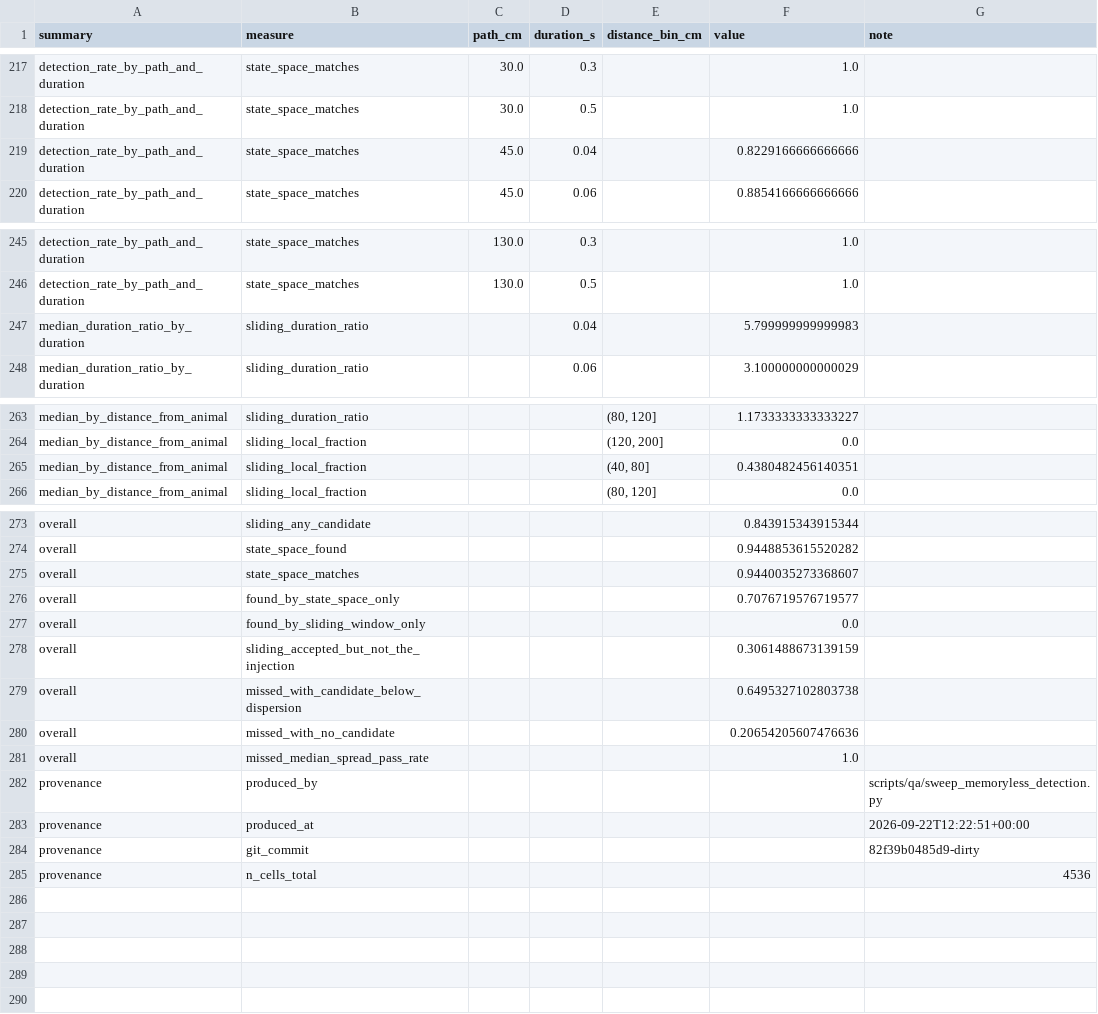
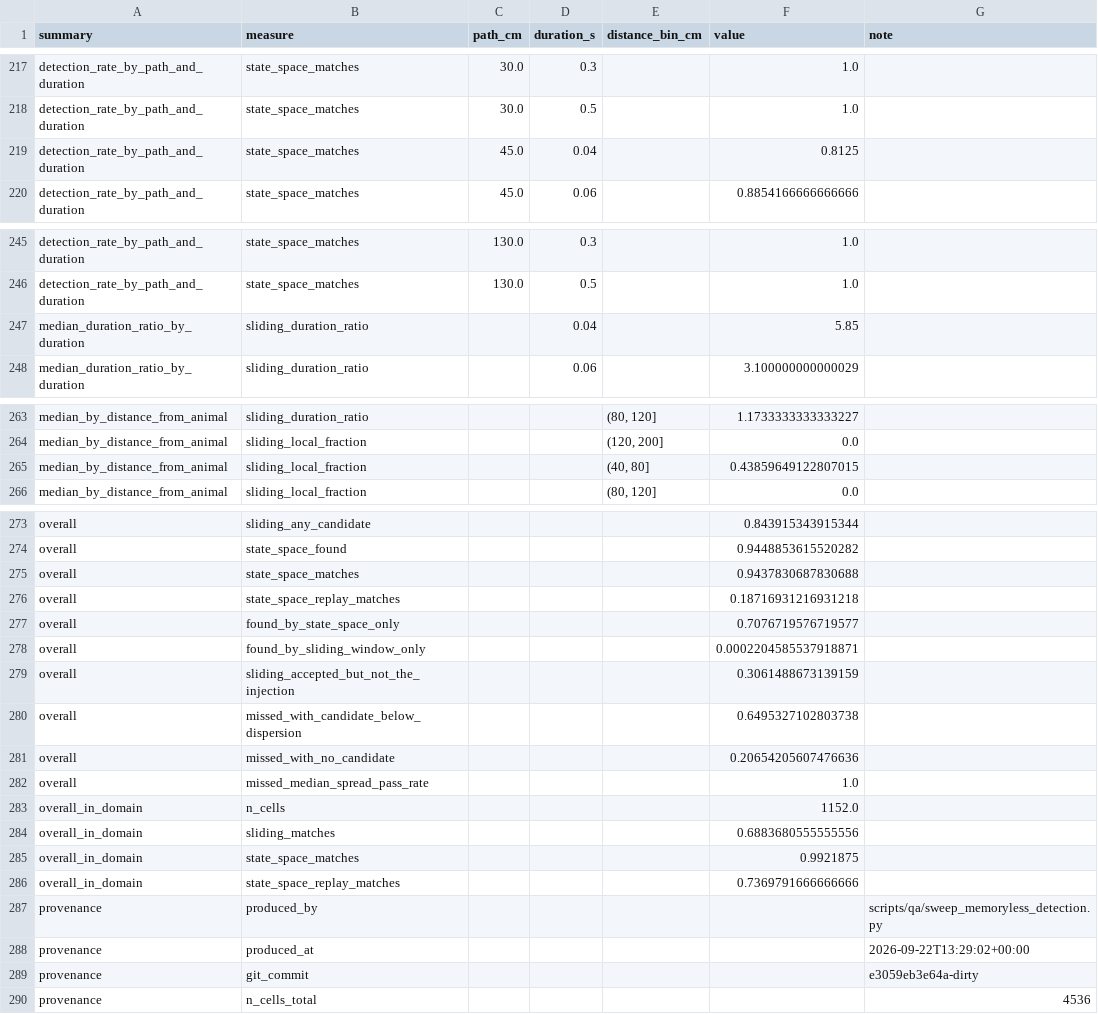
Before and after one commit to edeno/continuum-swr-replay, a CSV file: docs/design/replay_detection_comparison/detection_sweep_summary.csv, drawn as a sheet; only a part is shown, gaps mark what is left out.

```diff
--- a/docs/design/replay_detection_comparison/detection_sweep_summary.csv
+++ b/docs/design/replay_detection_comparison/detection_sweep_summary.csv
@@ -218,3 +218,3 @@ detection_rate_by_path_and_duration,state_space_matches,30.0,0.3,,1.0,
 detection_rate_by_path_and_duration,state_space_matches,30.0,0.5,,1.0,
-detection_rate_by_path_and_duration,state_space_matches,45.0,0.04,,0.8229166666666666,
+detection_rate_by_path_and_duration,state_space_matches,45.0,0.04,,0.8125,
 detection_rate_by_path_and_duration,state_space_matches,45.0,0.06,,0.8854166666666666,
@@ -246,3 +246,3 @@ detection_rate_by_path_and_duration,state_space_matches,130.0,0.3,,1.0,
 detection_rate_by_path_and_duration,state_space_matches,130.0,0.5,,1.0,
-median_duration_ratio_by_duration,sliding_duration_ratio,,0.04,,5.799999999999983,
+median_duration_ratio_by_duration,sliding_duration_ratio,,0.04,,5.85,
 median_duration_ratio_by_duration,sliding_duration_ratio,,0.06,,3.100000000000029,
@@ -264,3 +264,3 @@ median_by_distance_from_animal,sliding_duration_ratio,,,"(80, 120]",1.1733333333
 median_by_distance_from_animal,sliding_local_fraction,,,"(120, 200]",0.0,
-median_by_distance_from_animal,sliding_local_fraction,,,"(40, 80]",0.4380482456140351,
+median_by_distance_from_animal,sliding_local_fraction,,,"(40, 80]",0.43859649122807015,
 median_by_distance_from_animal,sliding_local_fraction,,,"(80, 120]",0.0,
@@ -274,5 +274,6 @@ overall,sliding_any_candidate,,,,0.843915343915344,
 overall,state_space_found,,,,0.9448853615520282,
-overall,state_space_matches,,,,0.9440035273368607,
+overall,state_space_matches,,,,0.9437830687830688,
+overall,state_space_replay_matches,,,,0.18716931216931218,
 overall,found_by_state_space_only,,,,0.7076719576719577,
-overall,found_by_sliding_window_only,,,,0.0,
+overall,found_by_sliding_window_only,,,,0.0002204585537918871,
 overall,sliding_accepted_but_not_the_injection,,,,0.3061488673139159,
@@ -281,5 +282,9 @@ overall,missed_with_no_candidate,,,,0.20654205607476636,
 overall,missed_median_spread_pass_rate,,,,1.0,
+overall_in_domain,n_cells,,,,1152.0,
+overall_in_domain,sliding_matches,,,,0.6883680555555556,
+overall_in_domain,state_space_matches,,,,0.9921875,
+overall_in_domain,state_space_replay_matches,,,,0.7369791666666666,
 provenance,produced_by,,,,,scripts/qa/sweep_memoryless_detection.py
-provenance,produced_at,,,,,2026-09-22T12:22:51+00:00
-provenance,git_commit,,,,,82f39b0485d9-dirty
+provenance,produced_at,,,,,2026-09-22T13:29:02+00:00
+provenance,git_commit,,,,,e3059eb3e64a-dirty
 provenance,n_cells_total,,,,,4536
```
Also changed, not shown: 4 other files.
